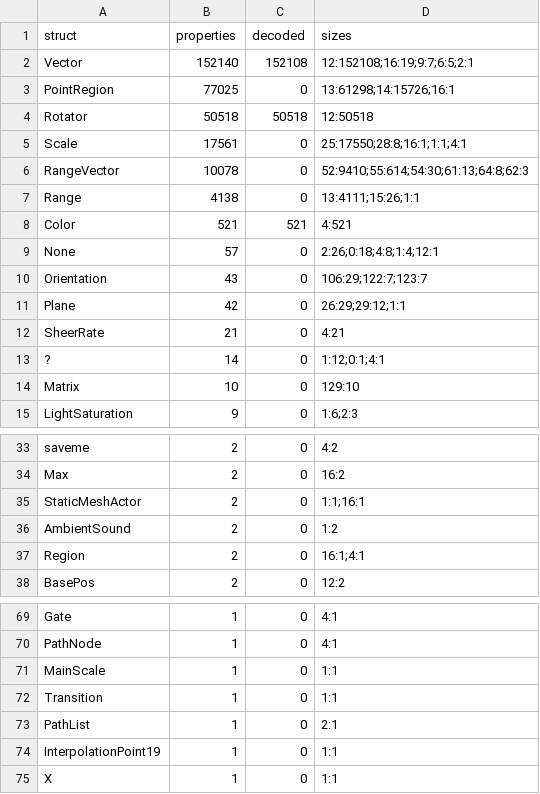
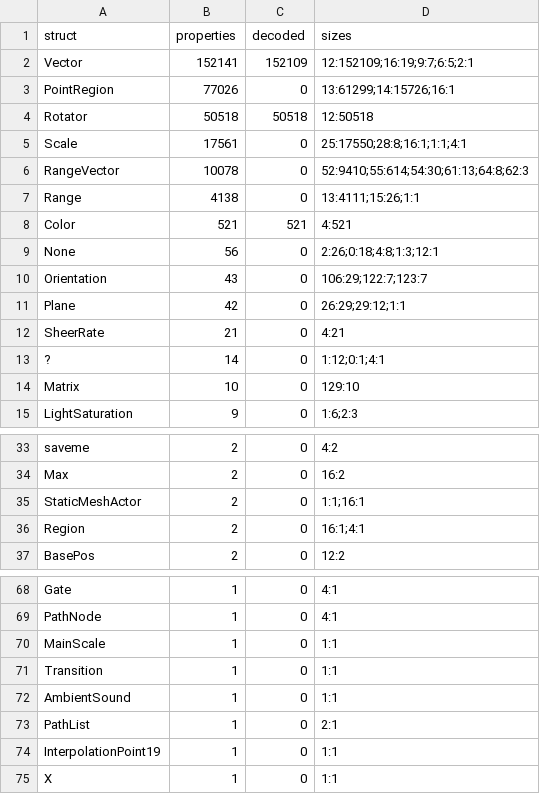
Before and after one commit to jkoehler11/stargate-alliance-decomp, a CSV file: inventory/t3d_structs.csv, drawn as a sheet; only a part is shown, gaps mark what is left out.

```diff
--- a/inventory/t3d_structs.csv
+++ b/inventory/t3d_structs.csv
@@ -1,4 +1,4 @@
 struct,properties,decoded,sizes
-Vector,152140,152108,12:152108;16:19;9:7;6:5;2:1
-PointRegion,77025,0,13:61298;14:15726;16:1
+Vector,152141,152109,12:152109;16:19;9:7;6:5;2:1
+PointRegion,77026,0,13:61299;14:15726;16:1
 Rotator,50518,50518,12:50518
@@ -8,3 +8,3 @@ Range,4138,0,13:4111;15:26;1:1
 Color,521,521,4:521
-None,57,0,2:26;0:18;4:8;1:4;12:1
+None,56,0,2:26;0:18;4:8;1:3;12:1
 Orientation,43,0,106:29;122:7;123:7
@@ -35,3 +35,2 @@ Max,2,0,16:2
 StaticMeshActor,2,0,1:1;16:1
-AmbientSound,2,0,1:2
 Region,2,0,16:1;4:1
@@ -72,2 +71,3 @@ MainScale,1,0,1:1
 Transition,1,0,1:1
+AmbientSound,1,0,1:1
 PathList,1,0,2:1
```
Also changed, not shown: inventory/artifact_hashes.csv, inventory/t3d_coverage.csv, 4 other files.
